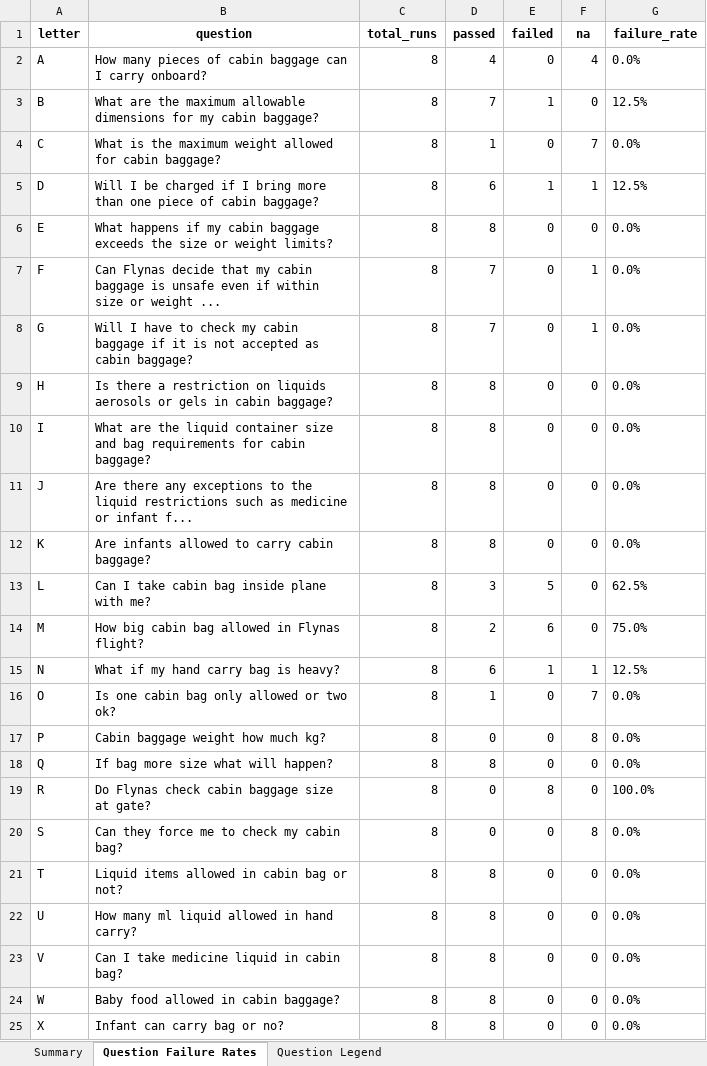
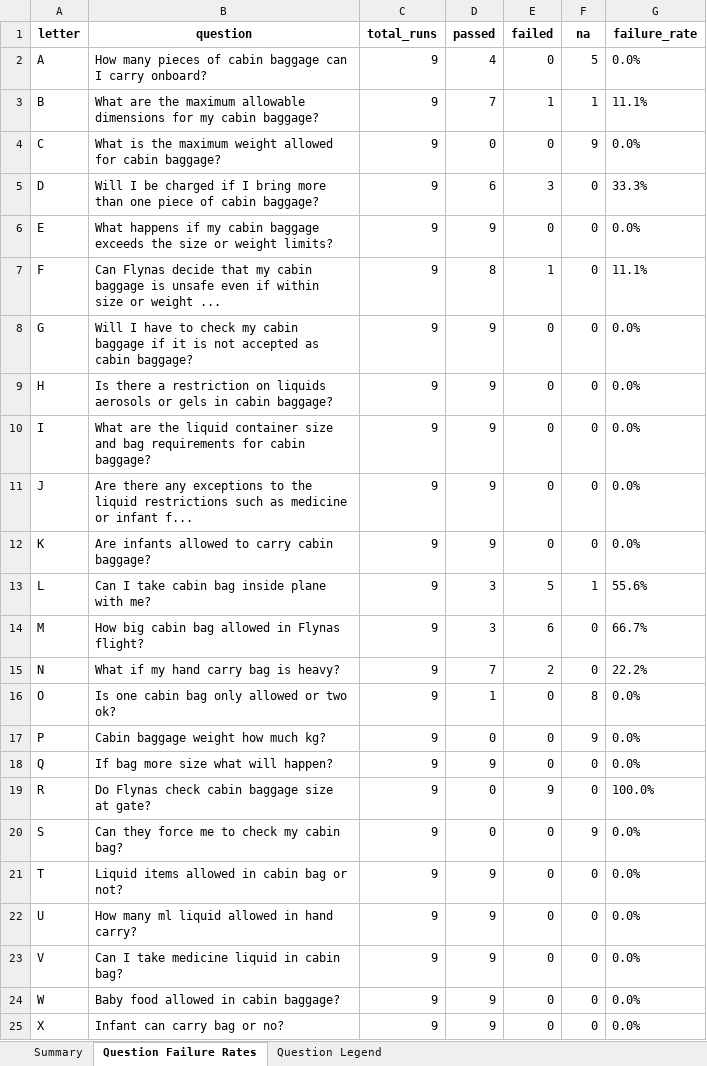
Before and after one commit to shreyank-appinventiv/flynas-ragas-qa, an Excel workbook: category/cabin_baggage/results/context_precision/summary/context_precision_metric_summary.xlsx, sheet Question Failure Rates, drawn as a sheet; only a part is shown; values as stored, in another font and other column widths than the file's, no borders; the diff covers the shown part only; the diff names each change by its address in the sheet, - before the commit and + after, or states it on an @@ line.

Commit message:
implemented CR, CP, F, AR metrics and generated consolidated report

```diff
--- a/category/cabin_baggage/results/context_precision/summary/context_precision_metric_summary.xlsx (sheet Question Failure Rates)
+++ b/category/cabin_baggage/results/context_precision/summary/context_precision_metric_summary.xlsx (sheet Question Failure Rates)
-C2:C25 (total_runs): 8
+C2:C25 (total_runs): 9
-F2 (na): 4
+F2 (na): 5
-F3 (na): 0
+F3 (na): 1
-G3 (failure_rate): 12.5%
+G3 (failure_rate): 11.1%
-D4 (passed): 1
+D4 (passed): 0
-F4 (na): 7
+F4 (na): 9
-E5 (failed): 1
+E5 (failed): 3
-F5 (na): 1
+F5 (na): 0
-G5 (failure_rate): 12.5%
+G5 (failure_rate): 33.3%
-D6 (passed): 8
+D6 (passed): 9
-D7 (passed): 7
+D7 (passed): 8
-E7 (failed): 0
+E7 (failed): 1
-F7:F8 (na): 1
+F7:F8 (na): 0
-G7 (failure_rate): 0.0%
+G7 (failure_rate): 11.1%
-D8 (passed): 7
+D8 (passed): 9
-D9:D12 (passed): 8
+D9:D12 (passed): 9
-F13 (na): 0
+F13 (na): 1
-G13 (failure_rate): 62.5%
+G13 (failure_rate): 55.6%
-D14 (passed): 2
+D14 (passed): 3
-G14 (failure_rate): 75.0%
+G14 (failure_rate): 66.7%
-D15 (passed): 6
+D15 (passed): 7
-E15 (failed): 1
+E15 (failed): 2
-F15 (na): 1
+F15 (na): 0
-G15 (failure_rate): 12.5%
+G15 (failure_rate): 22.2%
-F16 (na): 7
+F16 (na): 8
-F17 (na): 8
+F17 (na): 9
-D18 (passed): 8
+D18 (passed): 9
-E19 (failed): 8
+E19 (failed): 9
-F20 (na): 8
+F20 (na): 9
-D21:D25 (passed): 8
+D21:D25 (passed): 9
```
Also changed, not shown: 34 edited cells elsewhere in this sheet, sheet Summary, category/cabin_baggage/results/answer_relevancy/summary/answer_relevancy_summary.xlsx, 52 other files.
